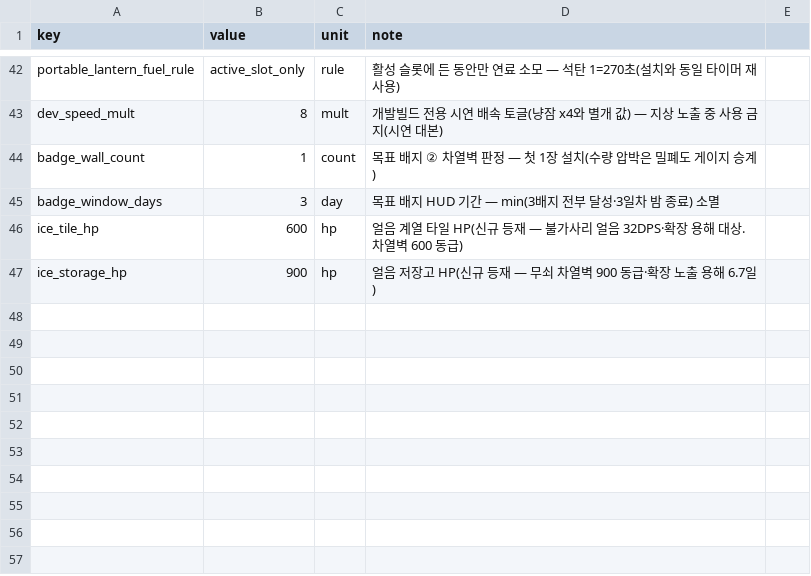
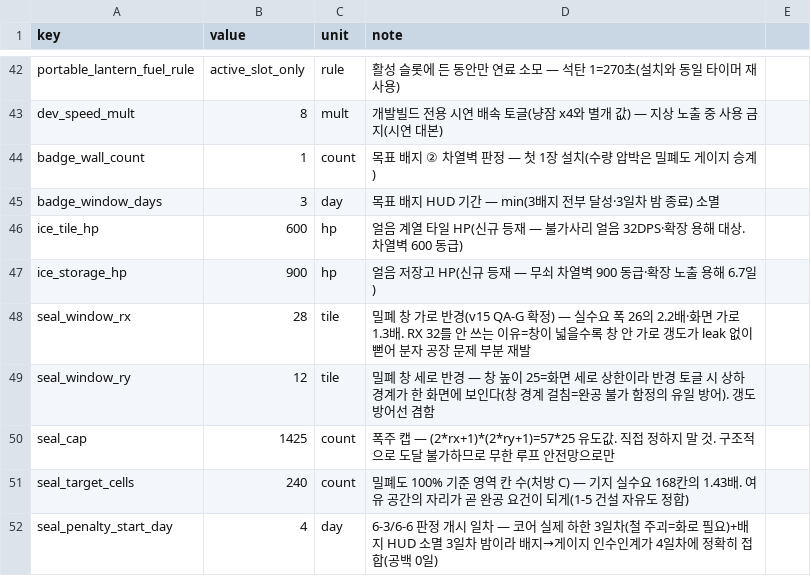
Before and after one commit to longzzo/visonAIGameDesignCrew, a CSV file: workspace/projects/pmrixgw33/kit/data/globals.csv, drawn as a sheet; only a part is shown, gaps mark what is left out; the diff names each change by its address in the sheet, - before the commit and + after, or states it on an @@ line.

```diff
--- a/workspace/projects/pmrixgw33/kit/data/globals.csv
+++ b/workspace/projects/pmrixgw33/kit/data/globals.csv
+row 48: seal_window_rx | 28 | tile | 밀폐 창 가로 반경(v15 QA-G 확정) — 실수요 폭 26의 2.2배·화면 가로 1.3배. RX 32를 안 쓰는 이유=창이 넓을수록 창 안 가로 갱도가 leak 없이 뻗어 분자 공장 문제 부분 재발
+row 49: seal_window_ry | 12 | tile | 밀폐 창 세로 반경 — 창 높이 25=화면 세로 상한이라 반경 토글 시 상하 경계가 한 화면에 보인다(창 경계 걸침=완공 불가 함정의 유일 방어). 갱도 방어선 겸함
+row 50: seal_cap | 1425 | count | 폭주 캡 — (2*rx+1)*(2*ry+1)=57*25 유도값. 직접 정하지 말 것. 구조적으로 도달 불가하므로 무한 루프 안전망으로만
+row 51: seal_target_cells | 240 | count | 밀폐도 100% 기준 영역 칸 수(처방 C) — 기지 실수요 168칸의 1.43배. 여유 공간의 자리가 곧 완공 요건이 되게(1-5 건설 자유도 정합)
+row 52: seal_penalty_start_day | 4 | day | 6-3/6-6 판정 개시 일차 — 코어 실제 하한 3일차(철 주괴=화로 필요)+배지 HUD 소멸 3일차 밤이라 배지→게이지 인수인계가 4일차에 정확히 접합(공백 0일)
```
Also changed, not shown: 2 other files.
